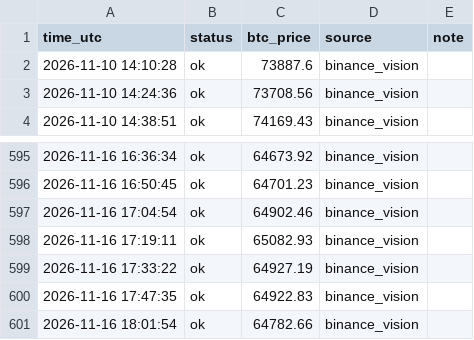
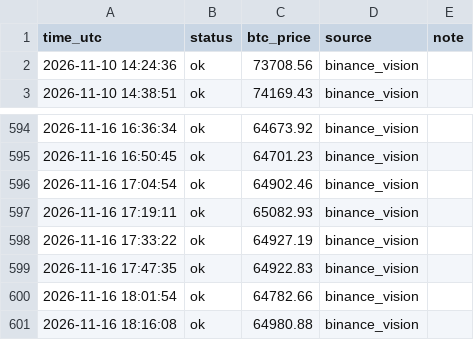
Before and after one commit to mtarvecha660-lgtm/btc-paper-live, a CSV file: live/ticks.csv, drawn as a sheet; only a part is shown, gaps mark what is left out.

```diff
--- a/live/ticks.csv
+++ b/live/ticks.csv
@@ -1,3 +1,2 @@
 time_utc,status,btc_price,source,note
-2026-11-10 14:10:28,ok,73887.6,binance_vision,
 2026-11-10 14:24:36,ok,73708.56,binance_vision,
@@ -601 +600,2 @@ time_utc,status,btc_price,source,note
 2026-11-16 18:01:54,ok,64782.66,binance_vision,
+2026-11-16 18:16:08,ok,64980.88,binance_vision,
```
Also changed, not shown: 9 other files.
